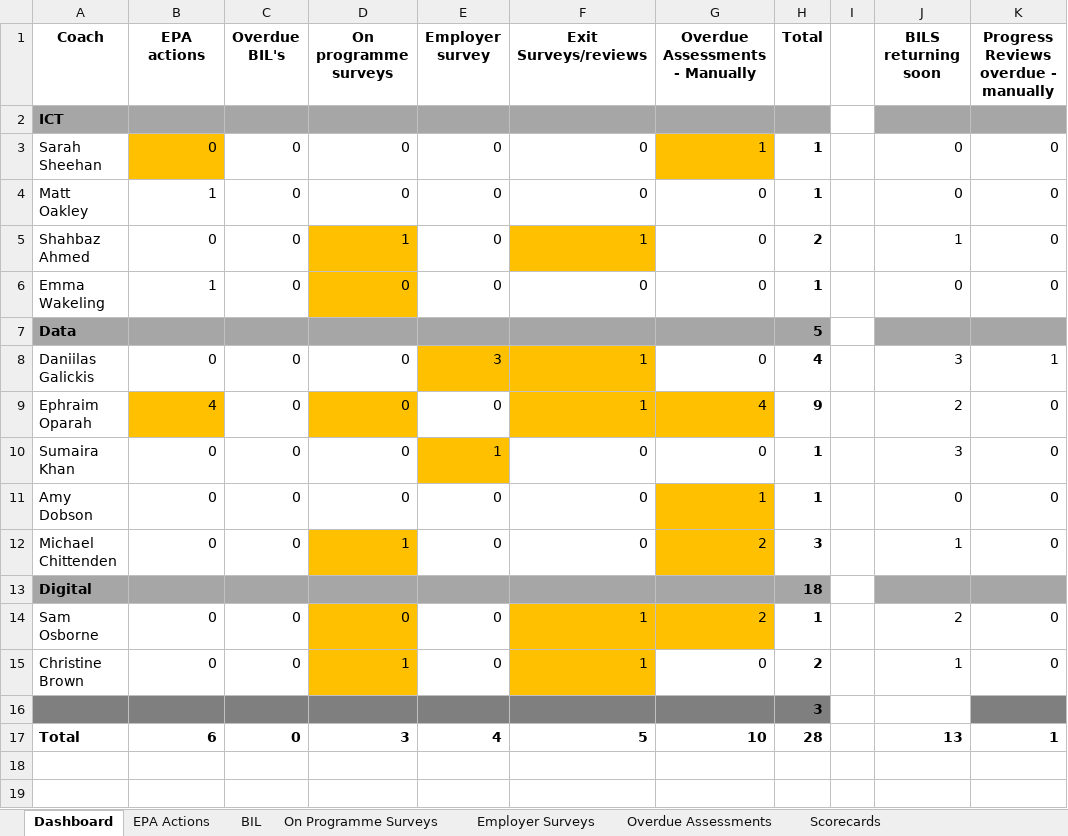
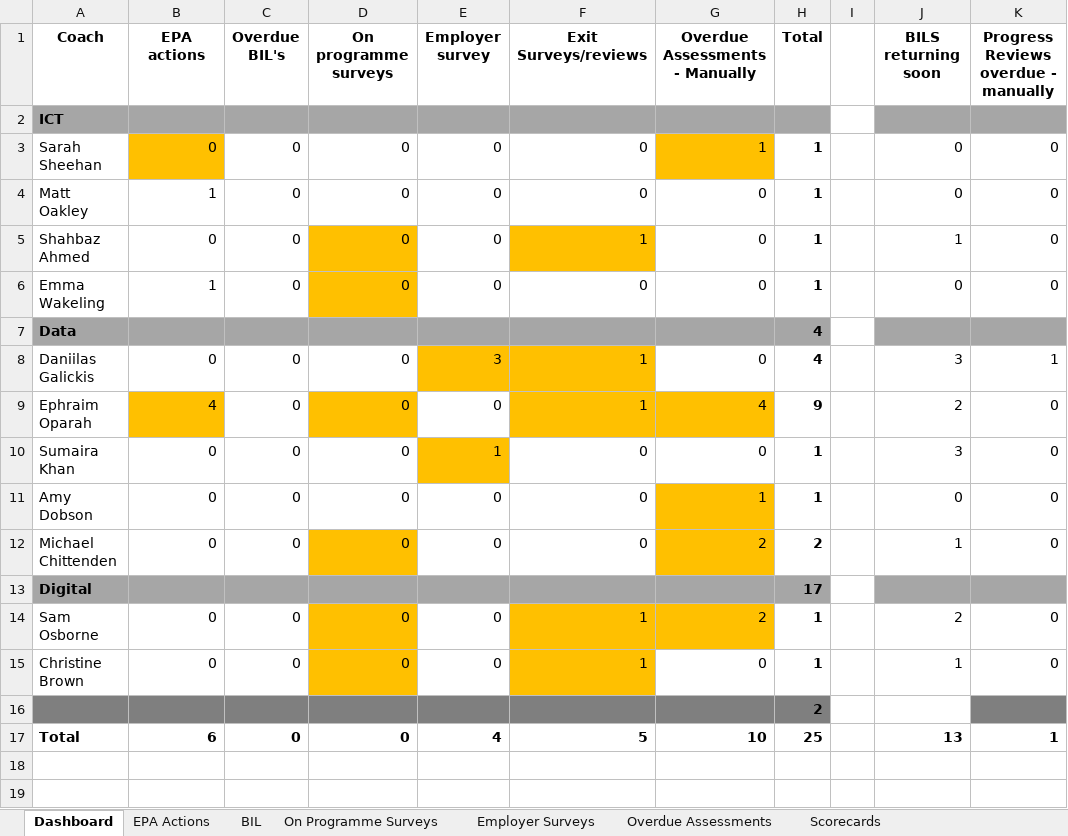
Before and after one commit to mikechittenden1974/work-files, an Excel workbook: BIL_Surveys_EPA Actions V3.xlsx, sheet Dashboard, drawn as a sheet; only a part is shown; values as stored, in another font and other column widths than the file's, no borders; the diff names each change by its address in the sheet, - before the commit and + after, or states it on an @@ line.

```diff
--- a/BIL_Surveys_EPA Actions V3.xlsx (sheet Dashboard)
+++ b/BIL_Surveys_EPA Actions V3.xlsx (sheet Dashboard)
-D5 (On programme surveys): 1
+D5 (On programme surveys): 0
-H5 (Total): 2
+H5 (Total): 1
-H7 (Total): 5
+H7 (Total): 4
-D12 (On programme surveys): 1
+D12 (On programme surveys): 0
-H12 (Total): 3
+H12 (Total): 2
-H13 (Total): 18
+H13 (Total): 17
-D15 (On programme surveys): 1
+D15 (On programme surveys): 0
-H15 (Total): 2
+H15 (Total): 1
-H16 (Total): 3
+H16 (Total): 2
-D17 (On programme surveys): 3
+D17 (On programme surveys): 0
-H17 (Total): 28
+H17 (Total): 25
```
Also changed, not shown: sheet On Programme Surveys, sheet EPA Actions, hidden cells, 2 other files.
